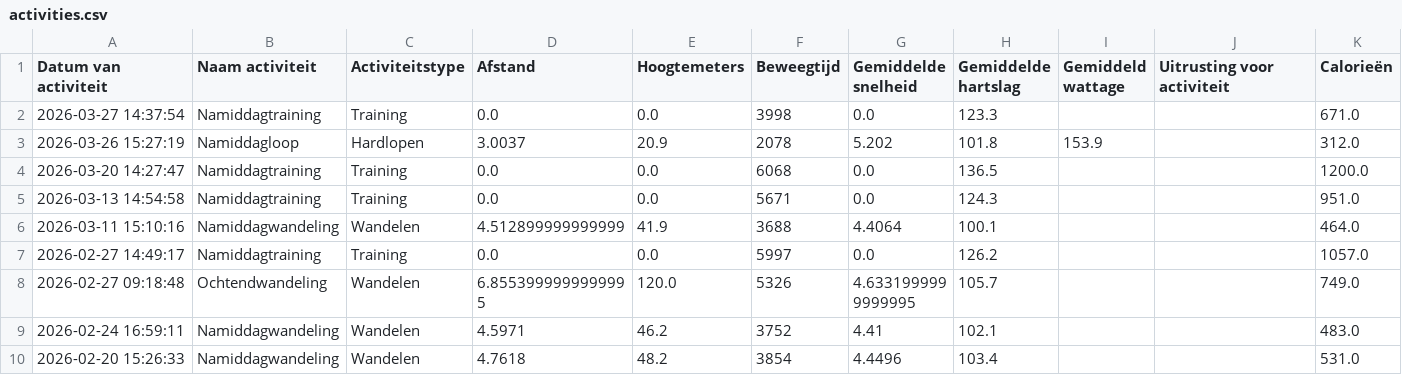
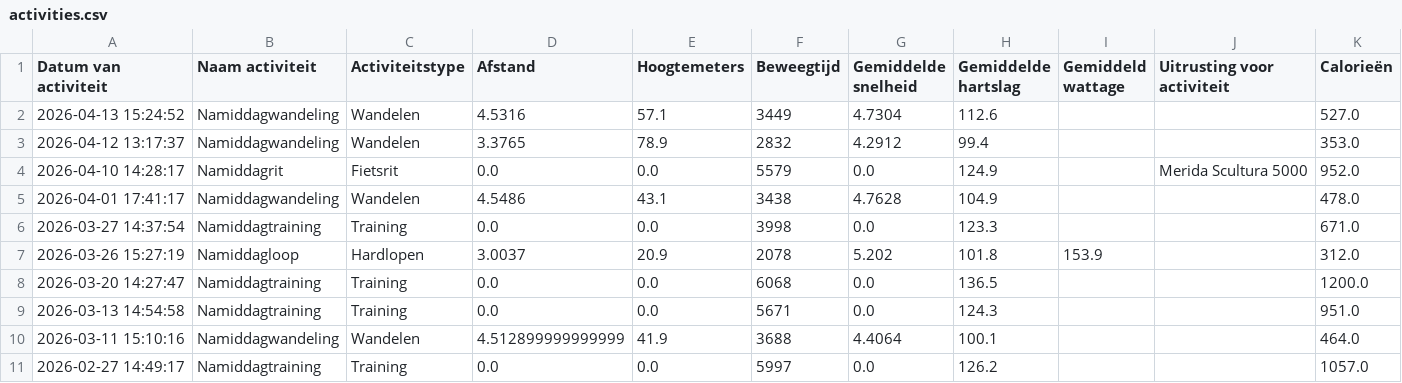
Before and after one commit to jordenric96/joel_dashboard, a CSV file: activities.csv, drawn as a sheet; only a part is shown; the shorter side is filled out with more unchanged rows; the diff names each change by its address in the sheet, - before the commit and + after, or states it on an @@ line.

```diff
--- a/activities.csv
+++ b/activities.csv
+row 2: 2026-04-13 15:24:52 | Namiddagwandeling | Wandelen | 4.5316 | 57.1 | 3449 | 4.7304 | 112.6 |  |  | 527.0
+row 3: 2026-04-12 13:17:37 | Namiddagwandeling | Wandelen | 3.3765 | 78.9 | 2832 | 4.2912 | 99.4 |  |  | 353.0
+row 4: 2026-04-10 14:28:17 | Namiddagrit | Fietsrit | 0.0 | 0.0 | 5579 | 0.0 | 124.9 |  | Merida Scultura 5000 | 952.0
+row 5: 2026-04-01 17:41:17 | Namiddagwandeling | Wandelen | 4.5486 | 43.1 | 3438 | 4.7628 | 104.9 |  |  | 478.0
```
Also changed, not shown: 1 other file.
